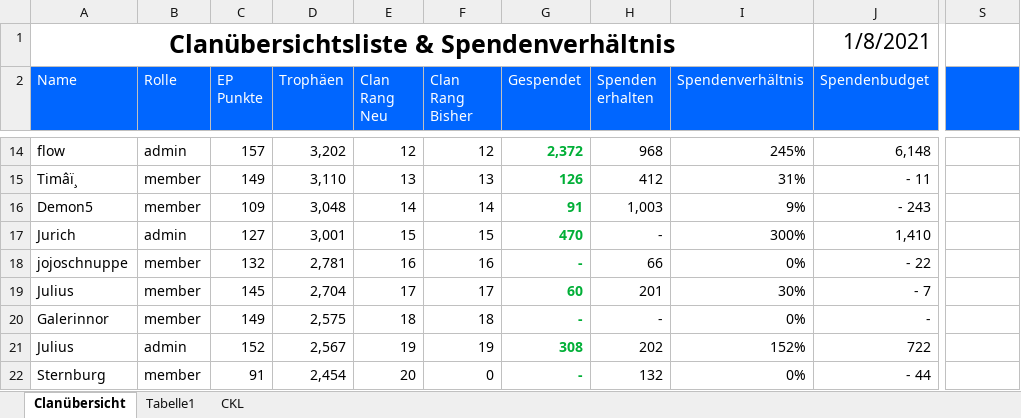
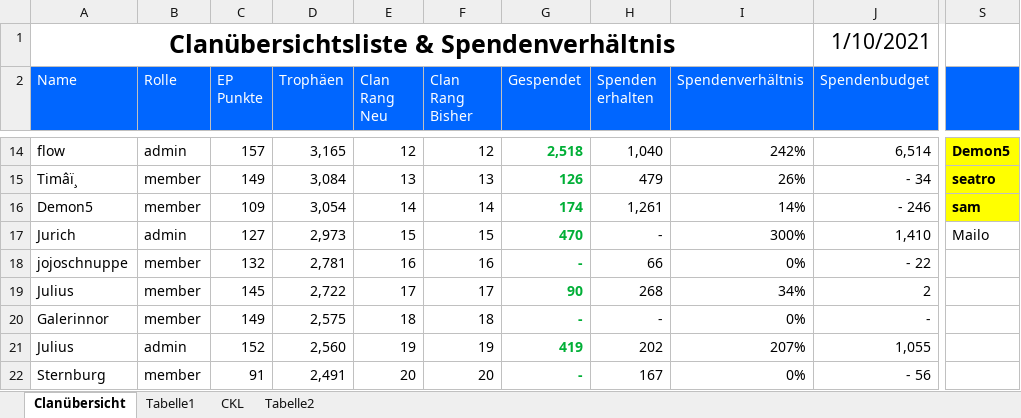
Before and after one commit to GarunWindtotem/Clash_of_Clans, an Excel workbook: V 01.1_Clash of Clans_Clanliste und Spendenverhältnisse.xlsm, sheet Clanübersicht, drawn as a sheet; only a part is shown, gaps mark what is left out; values as stored, in another font and other column widths than the file's, no borders; charts and pictures and conditional formats and table styles not drawn; the diff covers the shown part only; the diff names each change by its address in the sheet, - before the commit and + after, or states it on an @@ line.

```diff
--- a/V 01.1_Clash of Clans_Clanliste und Spendenverhältnisse.xlsm (sheet Clanübersicht)
+++ b/V 01.1_Clash of Clans_Clanliste und Spendenverhältnisse.xlsm (sheet Clanübersicht)
+sheet tab: Tabelle2
-J1 (Spendenbudget): 1/8/2021
+J1 (Spendenbudget): 1/10/2021
-D14 (Trophäen): 3,202
+D14 (Trophäen): 3,165
-G14 (Gespendet): 2,372
+G14 (Gespendet): 2,518
-H14 (Spenden erhalten): 968
+H14 (Spenden erhalten): 1,040
-I14 (Spendenverhältnis): 245%
+I14 (Spendenverhältnis): 242%
-J14 (Spendenbudget): 6,148
+J14 (Spendenbudget): 6,514
-S14:S16 fill: none
+S14:S16 fill: #FFFF00
-S14: (empty)
+S14: Demon5
-D15 (Trophäen): 3,110
+D15 (Trophäen): 3,084
-H15 (Spenden erhalten): 412
+H15 (Spenden erhalten): 479
-I15 (Spendenverhältnis): 31%
+I15 (Spendenverhältnis): 26%
-J15 (Spendenbudget): - 11
+J15 (Spendenbudget): - 34
-S15: (empty)
+S15: seatro
-D16 (Trophäen): 3,048
+D16 (Trophäen): 3,054
-G16 (Gespendet): 91
+G16 (Gespendet): 174
-H16 (Spenden erhalten): 1,003
+H16 (Spenden erhalten): 1,261
-I16 (Spendenverhältnis): 9%
+I16 (Spendenverhältnis): 14%
-J16 (Spendenbudget): - 243
+J16 (Spendenbudget): - 246
-S16: (empty)
+S16: sam
-D17 (Trophäen): 3,001
+D17 (Trophäen): 2,973
-S17: (empty)
+S17: Mailo
-D19 (Trophäen): 2,704
+D19 (Trophäen): 2,722
-G19 (Gespendet): 60
+G19 (Gespendet): 90
-H19 (Spenden erhalten): 201
+H19 (Spenden erhalten): 268
-I19 (Spendenverhältnis): 30%
+I19 (Spendenverhältnis): 34%
-J19 (Spendenbudget): - 7
+J19 (Spendenbudget): 2
-D21 (Trophäen): 2,567
+D21 (Trophäen): 2,560
-G21 (Gespendet): 308
+G21 (Gespendet): 419
-I21 (Spendenverhältnis): 152%
+I21 (Spendenverhältnis): 207%
-J21 (Spendenbudget): 722
+J21 (Spendenbudget): 1,055
-D22 (Trophäen): 2,454
+D22 (Trophäen): 2,491
-F22 (Clan Rang Bisher): 0
+F22 (Clan Rang Bisher): 20
-H22 (Spenden erhalten): 132
+H22 (Spenden erhalten): 167
-J22 (Spendenbudget): - 44
+J22 (Spendenbudget): - 56
```
Also changed, not shown: 7 added rows, 7 removed rows, 115 edited cells and cell formats elsewhere in this sheet, sheet CKL, Clankriegs.xlsx.
